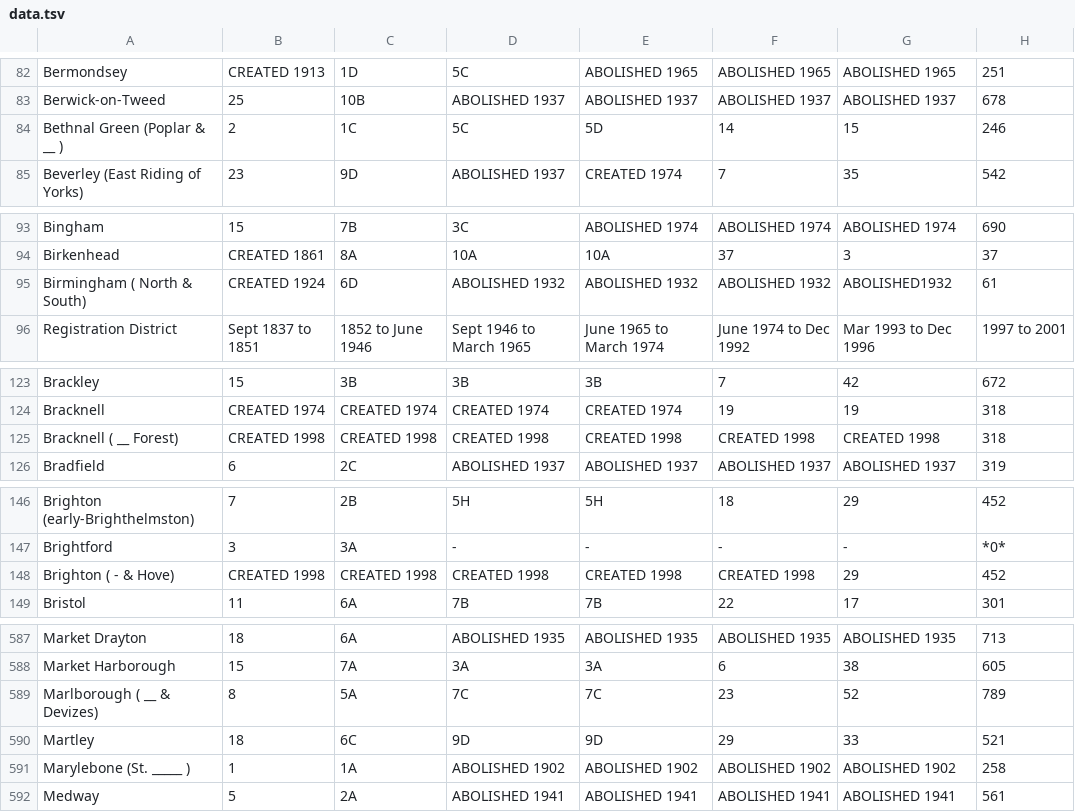
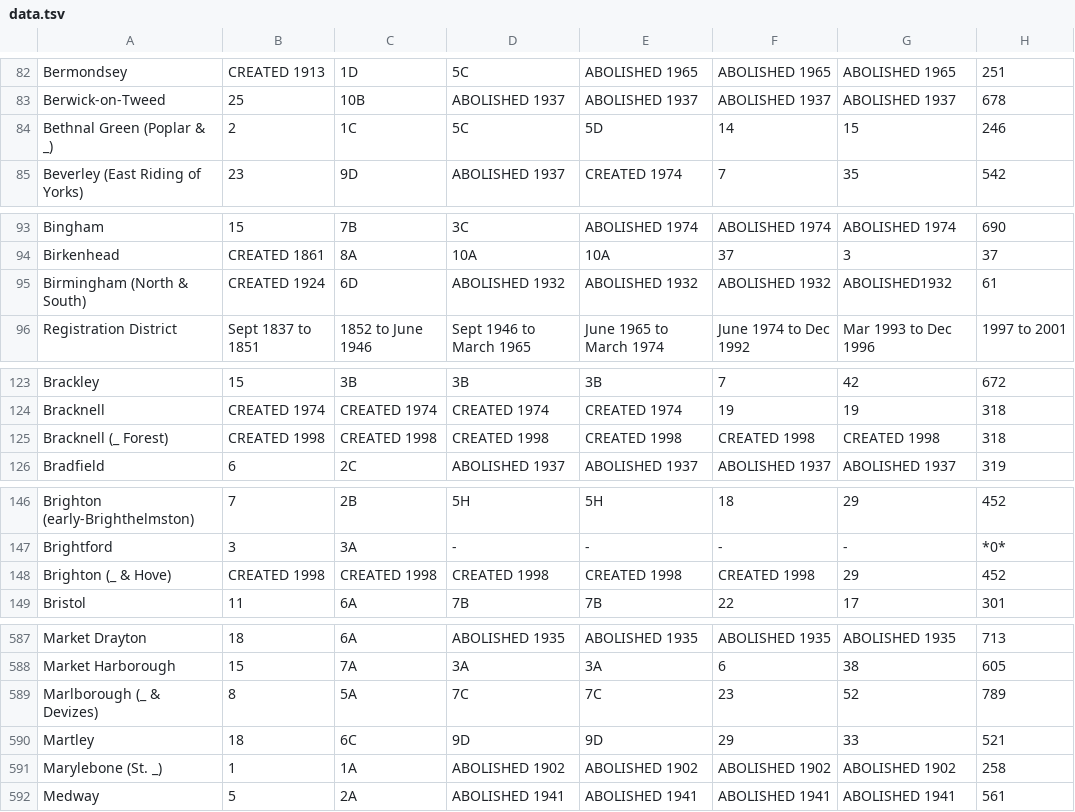
Before and after one commit to openregister/registration-district-data, a TSV file: lists/gro-district-book/data.tsv, drawn as a sheet; only a part is shown, gaps mark what is left out; the diff covers the shown part only.

```diff
--- a/lists/gro-district-book/data.tsv
+++ b/lists/gro-district-book/data.tsv
@@ -83,3 +83,3 @@ Bermondsey	CREATED 1913	1D	5C	ABOLISHED 1965	ABOLISHED 1965	ABOLISHED 1965	251
 Berwick-on-Tweed	25	10B	ABOLISHED 1937	ABOLISHED 1937	ABOLISHED 1937	ABOLISHED 1937	678
-Bethnal Green (Poplar & __ )	2	1C	5C	5D	14	15	246
+Bethnal Green (Poplar & _)	2	1C	5C	5D	14	15	246
 Beverley (East Riding of Yorks)	23	9D	ABOLISHED 1937	CREATED 1974	7	35	542
@@ -94,3 +94,3 @@ Bingham	15	7B	3C	ABOLISHED 1974	ABOLISHED 1974	ABOLISHED 1974	690
 Birkenhead	CREATED 1861	8A	10A	10A	37	3	37
-Birmingham ( North & South)	CREATED 1924	6D	ABOLISHED 1932	ABOLISHED 1932	ABOLISHED 1932	ABOLISHED1932	61
+Birmingham (North & South)	CREATED 1924	6D	ABOLISHED 1932	ABOLISHED 1932	ABOLISHED 1932	ABOLISHED1932	61
 Registration District	Sept 1837 to 1851	1852 to June 1946	Sept 1946 to March 1965	June 1965 to March 1974	June 1974 to Dec 1992	Mar 1993 to Dec 1996	1997 to 2001
@@ -124,3 +124,3 @@ Brackley	15	3B	3B	3B	7	42	672
 Bracknell	CREATED 1974	CREATED 1974	CREATED 1974	CREATED 1974	19	19	318
-Bracknell ( __ Forest)	CREATED 1998	CREATED 1998	CREATED 1998	CREATED 1998	CREATED 1998	CREATED 1998	318
+Bracknell (_ Forest)	CREATED 1998	CREATED 1998	CREATED 1998	CREATED 1998	CREATED 1998	CREATED 1998	318
 Bradfield	6	2C	ABOLISHED 1937	ABOLISHED 1937	ABOLISHED 1937	ABOLISHED 1937	319
@@ -147,3 +147,3 @@ Brighton (early-Brighthelmston)	7	2B	5H	5H	18	29	452
 Brightford	3	3A	-	-	-	-	*0*
-Brighton ( - & Hove)	CREATED 1998	CREATED 1998	CREATED 1998	CREATED 1998	CREATED 1998	29	452
+Brighton (_ & Hove)	CREATED 1998	CREATED 1998	CREATED 1998	CREATED 1998	CREATED 1998	29	452
 Bristol	11	6A	7B	7B	22	17	301
@@ -588,5 +588,5 @@ Market Drayton	18	6A	ABOLISHED 1935	ABOLISHED 1935	ABOLISHED 1935	ABOLISHED 1935
 Market Harborough	15	7A	3A	3A	6	38	605
-Marlborough ( __ & Devizes)	8	5A	7C	7C	23	52	789
+Marlborough (_ & Devizes)	8	5A	7C	7C	23	52	789
 Martley	18	6C	9D	9D	29	33	521
-Marylebone (St. _____ )	1	1A	ABOLISHED 1902	ABOLISHED 1902	ABOLISHED 1902	ABOLISHED 1902	258
+Marylebone (St. _)	1	1A	ABOLISHED 1902	ABOLISHED 1902	ABOLISHED 1902	ABOLISHED 1902	258
 Medway	5	2A	ABOLISHED 1941	ABOLISHED 1941	ABOLISHED 1941	ABOLISHED 1941	561
```
Also changed, not shown: 22 edited cells elsewhere in this file, 1 other file.
